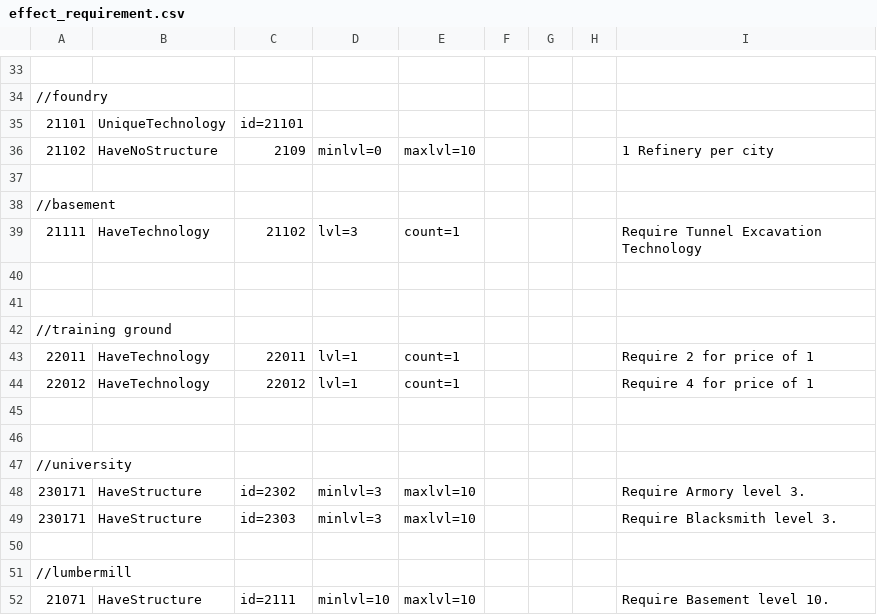
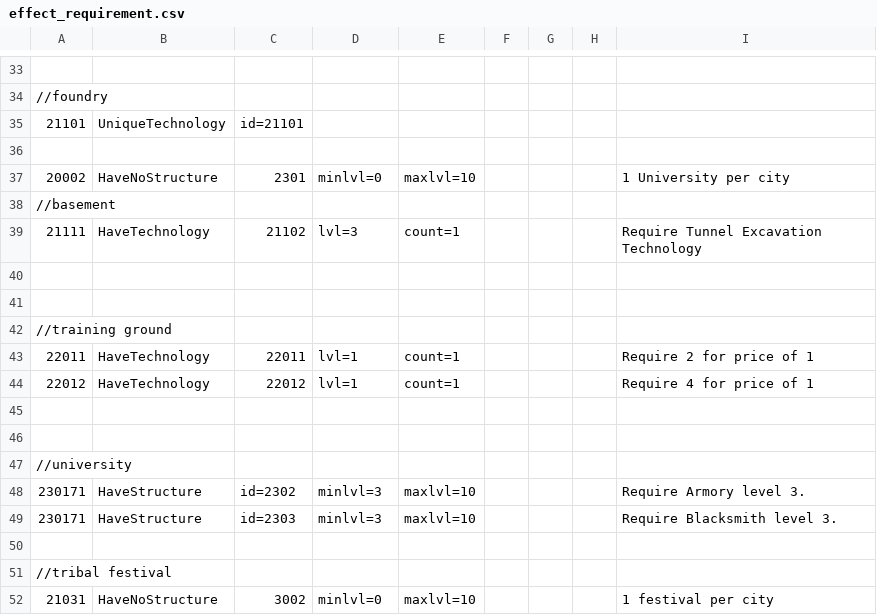
Before and after one commit to giulianob/tribalhero, a CSV file: conf/csv/effect_requirement.csv, drawn as a sheet; only a part is shown, gaps mark what is left out; removed rows and columns are numbered as before the commit, all else as after; the diff names each change by its address in the sheet, - before the commit and + after, or states it on an @@ line.

```diff
--- a/conf/csv/effect_requirement.csv
+++ b/conf/csv/effect_requirement.csv
-row 36: 21102 | HaveNoStructure | 2109 | minlvl=0 | maxlvl=10 |  |  |  | 1 Refinery per city
+row 37: 20002 | HaveNoStructure | 2301 | minlvl=0 | maxlvl=10 |  |  |  | 1 University per city
-A51: //lumbermill
+A51: //tribal festival
-row 52: 21071 | HaveStructure | id=2111 | minlvl=10 | maxlvl=10 |  |  |  | Require Basement level 10.
+row 52: 21031 | HaveNoStructure | 3002 | minlvl=0 | maxlvl=10 |  |  |  | 1 festival per city
```
Also changed, not shown: conf/csv/object_type.csv, 24 other files.
